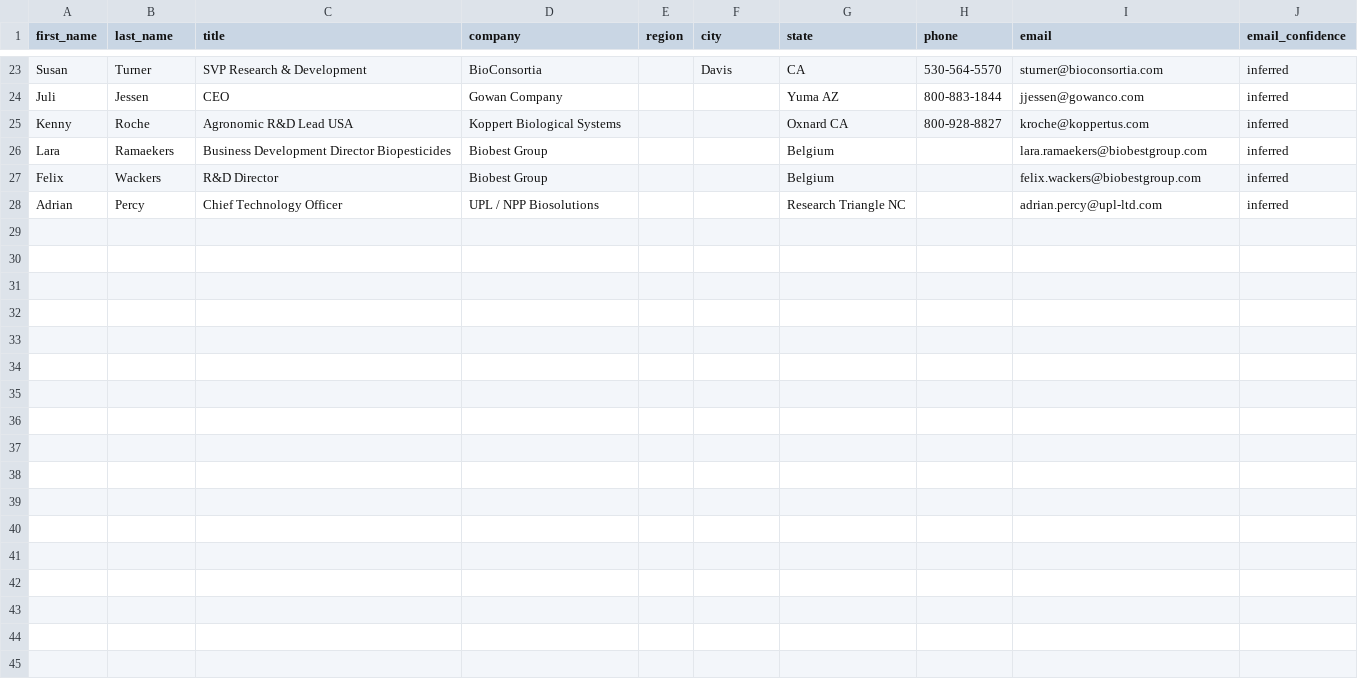
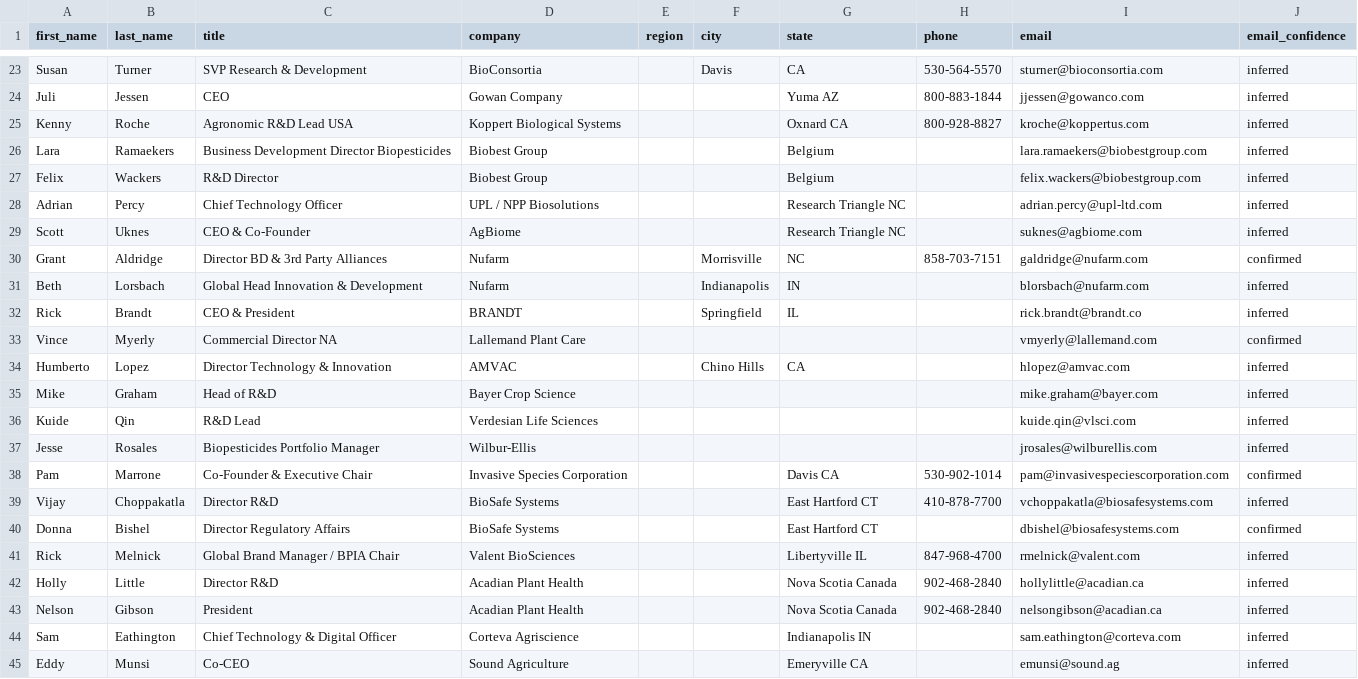
Before and after one commit to Bnovey/Agros, a CSV file: Company/outreach/contacts.csv, drawn as a sheet; only a part is shown, gaps mark what is left out; the diff names each change by its address in the sheet, - before the commit and + after, or states it on an @@ line.

```diff
--- a/Company/outreach/contacts.csv
+++ b/Company/outreach/contacts.csv
+row 29: Scott | Uknes | CEO & Co-Founder | AgBiome |  |  | Research Triangle NC |  | suknes@agbiome.com | inferred
+row 30: Grant | Aldridge | Director BD & 3rd Party Alliances | Nufarm |  | Morrisville | NC | 858-703-7151 | galdridge@nufarm.com | confirmed
+row 31: Beth | Lorsbach | Global Head Innovation & Development | Nufarm |  | Indianapolis | IN |  | blorsbach@nufarm.com | inferred
+row 32: Rick | Brandt | CEO & President | BRANDT |  | Springfield | IL |  | rick.brandt@brandt.co | inferred
+row 33: Vince | Myerly | Commercial Director NA | Lallemand Plant Care |  |  |  |  | vmyerly@lallemand.com | confirmed
+row 34: Humberto | Lopez | Director Technology & Innovation | AMVAC |  | Chino Hills | CA |  | hlopez@amvac.com | inferred
+row 35: Mike | Graham | Head of R&D | Bayer Crop Science |  |  |  |  | mike.graham@bayer.com | inferred
+row 36: Kuide | Qin | R&D Lead | Verdesian Life Sciences |  |  |  |  | kuide.qin@vlsci.com | inferred
+row 37: Jesse | Rosales | Biopesticides Portfolio Manager | Wilbur-Ellis |  |  |  |  | jrosales@wilburellis.com | inferred
+row 38: Pam | Marrone | Co-Founder & Executive Chair | Invasive Species Corporation |  |  | Davis CA | 530-902-1014 | pam@invasivespeciescorporation.com | confirmed
+row 39: Vijay | Choppakatla | Director R&D | BioSafe Systems |  |  | East Hartford CT | 410-878-7700 | vchoppakatla@biosafesystems.com | inferred
+row 40: Donna | Bishel | Director Regulatory Affairs | BioSafe Systems |  |  | East Hartford CT |  | dbishel@biosafesystems.com | confirmed
+row 41: Rick | Melnick | Global Brand Manager / BPIA Chair | Valent BioSciences |  |  | Libertyville IL | 847-968-4700 | rmelnick@valent.com | inferred
+row 42: Holly | Little | Director R&D | Acadian Plant Health |  |  | Nova Scotia Canada | 902-468-2840 | hollylittle@acadian.ca | inferred
+row 43: Nelson | Gibson | President | Acadian Plant Health |  |  | Nova Scotia Canada | 902-468-2840 | nelsongibson@acadian.ca | inferred
+row 44: Sam | Eathington | Chief Technology & Digital Officer | Corteva Agriscience |  |  | Indianapolis IN |  | sam.eathington@corteva.com | inferred
+row 45: Eddy | Munsi | Co-CEO | Sound Agriculture |  |  | Emeryville CA |  | emunsi@sound.ag | inferred
```
Also changed, not shown: 1 other file.
